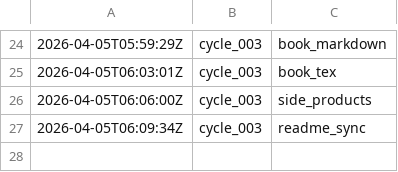
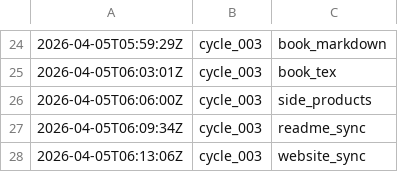
Before and after one commit to lachlanchen/LazyEarn, a TSV file: references/wealth-engine/state.tsv, drawn as a sheet; only a part is shown, gaps mark what is left out.

Commit message:
wealth refinery: cycle_003 round 08 translation_and_catalog

```diff
--- a/references/wealth-engine/state.tsv
+++ b/references/wealth-engine/state.tsv
@@ -27 +27,2 @@
 2026-04-05T06:09:34Z	cycle_003	readme_sync
+2026-04-05T06:13:06Z	cycle_003	website_sync
```
Also changed, not shown: 6 other files.
